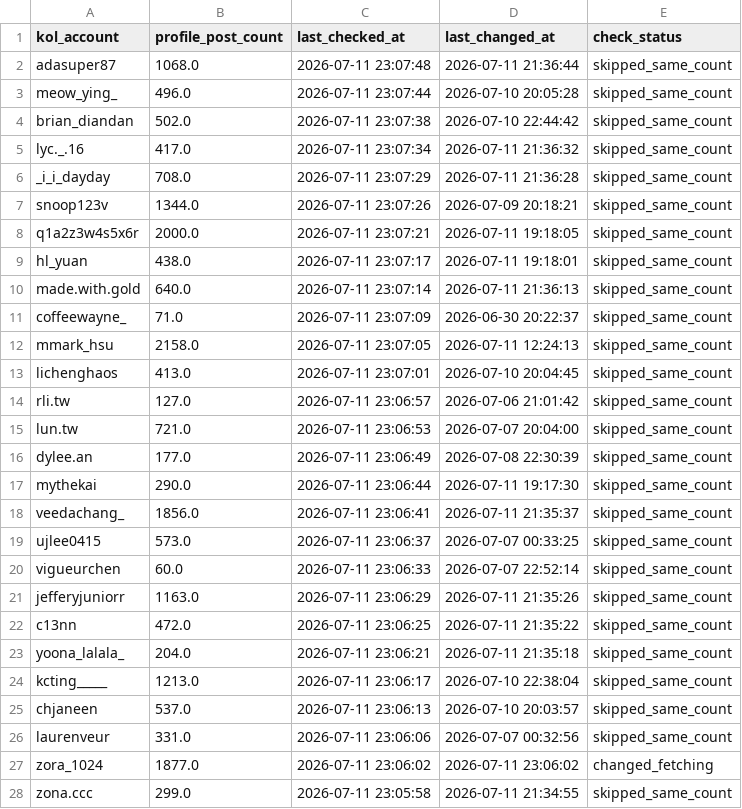
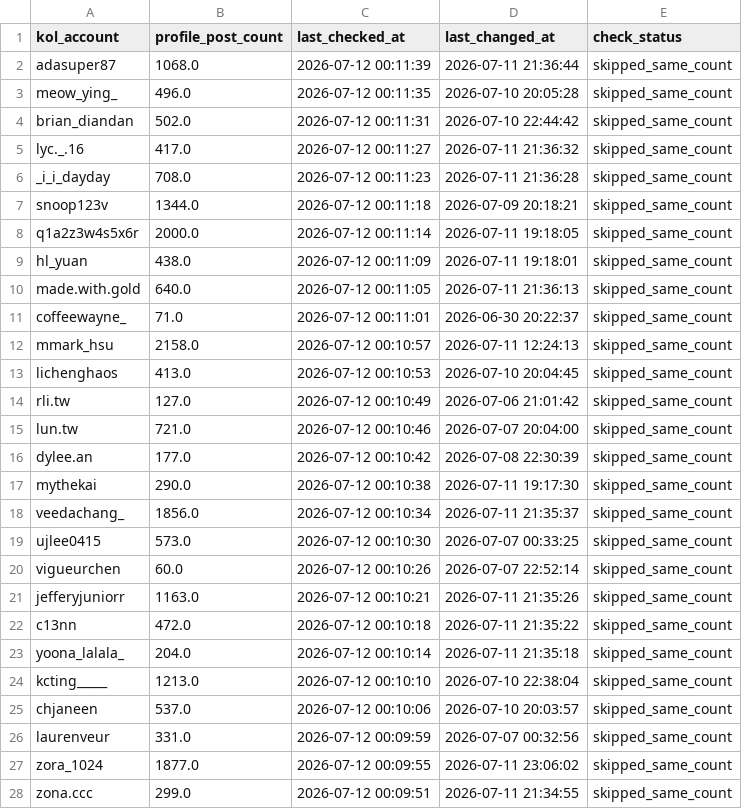
Before and after one commit to sabina-lu/reels-scraping, a CSV file: data/profile_post_state.csv, drawn as a sheet; only a part is shown; the diff covers the shown part only.

```diff
--- a/data/profile_post_state.csv
+++ b/data/profile_post_state.csv
@@ -1,28 +1,28 @@
 kol_account,profile_post_count,last_checked_at,last_changed_at,check_status
-adasuper87,1068.0,2026-07-11 23:07:48,2026-07-11 21:36:44,skipped_same_count
-meow_ying_,496.0,2026-07-11 23:07:44,2026-07-10 20:05:28,skipped_same_count
-brian_diandan,502.0,2026-07-11 23:07:38,2026-07-10 22:44:42,skipped_same_count
-lyc._.16,417.0,2026-07-11 23:07:34,2026-07-11 21:36:32,skipped_same_count
-_i_i_dayday,708.0,2026-07-11 23:07:29,2026-07-11 21:36:28,skipped_same_count
-snoop123v,1344.0,2026-07-11 23:07:26,2026-07-09 20:18:21,skipped_same_count
-q1a2z3w4s5x6r,2000.0,2026-07-11 23:07:21,2026-07-11 19:18:05,skipped_same_count
-hl_yuan,438.0,2026-07-11 23:07:17,2026-07-11 19:18:01,skipped_same_count
-made.with.gold,640.0,2026-07-11 23:07:14,2026-07-11 21:36:13,skipped_same_count
-coffeewayne_,71.0,2026-07-11 23:07:09,2026-06-30 20:22:37,skipped_same_count
-mmark_hsu,2158.0,2026-07-11 23:07:05,2026-07-11 12:24:13,skipped_same_count
-lichenghaos,413.0,2026-07-11 23:07:01,2026-07-10 20:04:45,skipped_same_count
-rli.tw,127.0,2026-07-11 23:06:57,2026-07-06 21:01:42,skipped_same_count
-lun.tw,721.0,2026-07-11 23:06:53,2026-07-07 20:04:00,skipped_same_count
-dylee.an,177.0,2026-07-11 23:06:49,2026-07-08 22:30:39,skipped_same_count
-mythekai,290.0,2026-07-11 23:06:44,2026-07-11 19:17:30,skipped_same_count
-veedachang_,1856.0,2026-07-11 23:06:41,2026-07-11 21:35:37,skipped_same_count
-ujlee0415,573.0,2026-07-11 23:06:37,2026-07-07 00:33:25,skipped_same_count
-vigueurchen,60.0,2026-07-11 23:06:33,2026-07-07 22:52:14,skipped_same_count
-jefferyjuniorr,1163.0,2026-07-11 23:06:29,2026-07-11 21:35:26,skipped_same_count
-c13nn,472.0,2026-07-11 23:06:25,2026-07-11 21:35:22,skipped_same_count
-yoona_lalala_,204.0,2026-07-11 23:06:21,2026-07-11 21:35:18,skipped_same_count
-kcting_____,1213.0,2026-07-11 23:06:17,2026-07-10 22:38:04,skipped_same_count
-chjaneen,537.0,2026-07-11 23:06:13,2026-07-10 20:03:57,skipped_same_count
-laurenveur,331.0,2026-07-11 23:06:06,2026-07-07 00:32:56,skipped_same_count
-zora_1024,1877.0,2026-07-11 23:06:02,2026-07-11 23:06:02,changed_fetching
-zona.ccc,299.0,2026-07-11 23:05:58,2026-07-11 21:34:55,skipped_same_count
+adasuper87,1068.0,2026-07-12 00:11:39,2026-07-11 21:36:44,skipped_same_count
+meow_ying_,496.0,2026-07-12 00:11:35,2026-07-10 20:05:28,skipped_same_count
+brian_diandan,502.0,2026-07-12 00:11:31,2026-07-10 22:44:42,skipped_same_count
+lyc._.16,417.0,2026-07-12 00:11:27,2026-07-11 21:36:32,skipped_same_count
+_i_i_dayday,708.0,2026-07-12 00:11:23,2026-07-11 21:36:28,skipped_same_count
+snoop123v,1344.0,2026-07-12 00:11:18,2026-07-09 20:18:21,skipped_same_count
+q1a2z3w4s5x6r,2000.0,2026-07-12 00:11:14,2026-07-11 19:18:05,skipped_same_count
+hl_yuan,438.0,2026-07-12 00:11:09,2026-07-11 19:18:01,skipped_same_count
+made.with.gold,640.0,2026-07-12 00:11:05,2026-07-11 21:36:13,skipped_same_count
+coffeewayne_,71.0,2026-07-12 00:11:01,2026-06-30 20:22:37,skipped_same_count
+mmark_hsu,2158.0,2026-07-12 00:10:57,2026-07-11 12:24:13,skipped_same_count
+lichenghaos,413.0,2026-07-12 00:10:53,2026-07-10 20:04:45,skipped_same_count
+rli.tw,127.0,2026-07-12 00:10:49,2026-07-06 21:01:42,skipped_same_count
+lun.tw,721.0,2026-07-12 00:10:46,2026-07-07 20:04:00,skipped_same_count
+dylee.an,177.0,2026-07-12 00:10:42,2026-07-08 22:30:39,skipped_same_count
+mythekai,290.0,2026-07-12 00:10:38,2026-07-11 19:17:30,skipped_same_count
+veedachang_,1856.0,2026-07-12 00:10:34,2026-07-11 21:35:37,skipped_same_count
+ujlee0415,573.0,2026-07-12 00:10:30,2026-07-07 00:33:25,skipped_same_count
+vigueurchen,60.0,2026-07-12 00:10:26,2026-07-07 22:52:14,skipped_same_count
+jefferyjuniorr,1163.0,2026-07-12 00:10:21,2026-07-11 21:35:26,skipped_same_count
+c13nn,472.0,2026-07-12 00:10:18,2026-07-11 21:35:22,skipped_same_count
+yoona_lalala_,204.0,2026-07-12 00:10:14,2026-07-11 21:35:18,skipped_same_count
+kcting_____,1213.0,2026-07-12 00:10:10,2026-07-10 22:38:04,skipped_same_count
+chjaneen,537.0,2026-07-12 00:10:06,2026-07-10 20:03:57,skipped_same_count
+laurenveur,331.0,2026-07-12 00:09:59,2026-07-07 00:32:56,skipped_same_count
+zora_1024,1877.0,2026-07-12 00:09:55,2026-07-11 23:06:02,skipped_same_count
+zona.ccc,299.0,2026-07-12 00:09:51,2026-07-11 21:34:55,skipped_same_count
```
Also changed, not shown: 131 edited cells elsewhere in this file, data/reels_static_info.csv.
